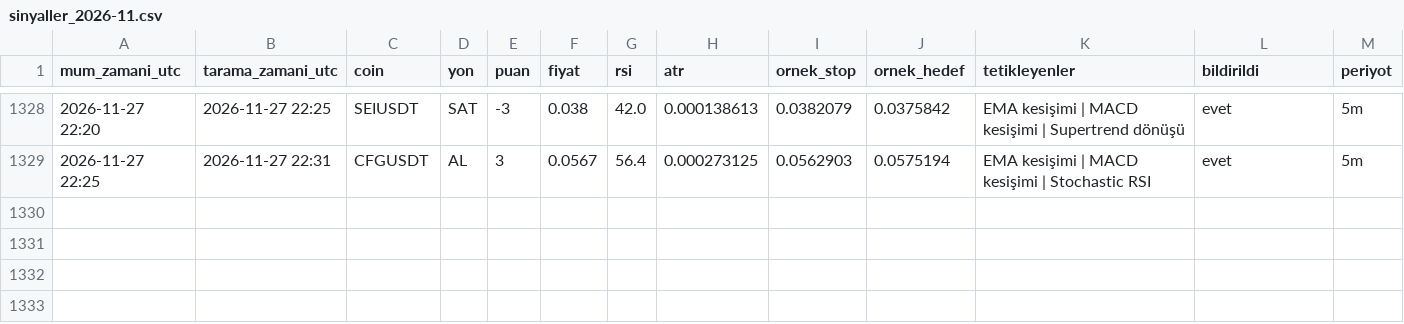
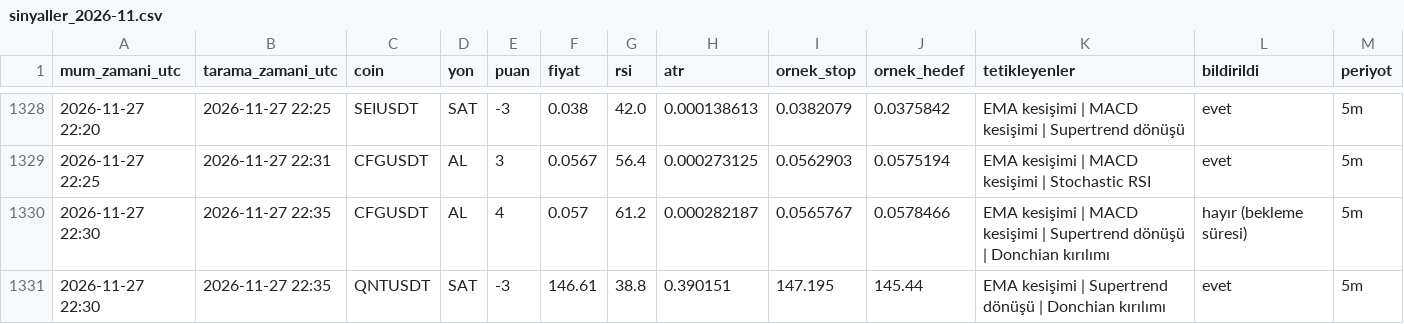
Before and after one commit to yumrukayayunusemre-creator/kripto-sinyal, a CSV file: kayitlar/sinyaller_2026-11.csv, drawn as a sheet; only a part is shown, gaps mark what is left out.

Commit message:
sinyal kaydı 2026-11-27 22:35 [skip ci]

```diff
--- a/kayitlar/sinyaller_2026-11.csv
+++ b/kayitlar/sinyaller_2026-11.csv
@@ -1329 +1329,3 @@ mum_zamani_utc,tarama_zamani_utc,coin,yon,puan,fiyat,rsi,atr,ornek_stop,ornek_he
 2026-11-27 22:25,2026-11-27 22:31,CFGUSDT,AL,3,0.0567,56.4,0.000273125,0.0562903,0.0575194,EMA kesişimi | MACD kesişimi | Stochastic RSI,evet,5m
+2026-11-27 22:30,2026-11-27 22:35,CFGUSDT,AL,4,0.057,61.2,0.000282187,0.0565767,0.0578466,EMA kesişimi | MACD kesişimi | Supertrend dönüşü | Donchian kırılımı,hayır (bekleme süresi),5m
+2026-11-27 22:30,2026-11-27 22:35,QNTUSDT,SAT,-3,146.61,38.8,0.390151,147.195,145.44,EMA kesişimi | Supertrend dönüşü | Donchian kırılımı,evet,5m
```
Also changed, not shown: 2 other files.
